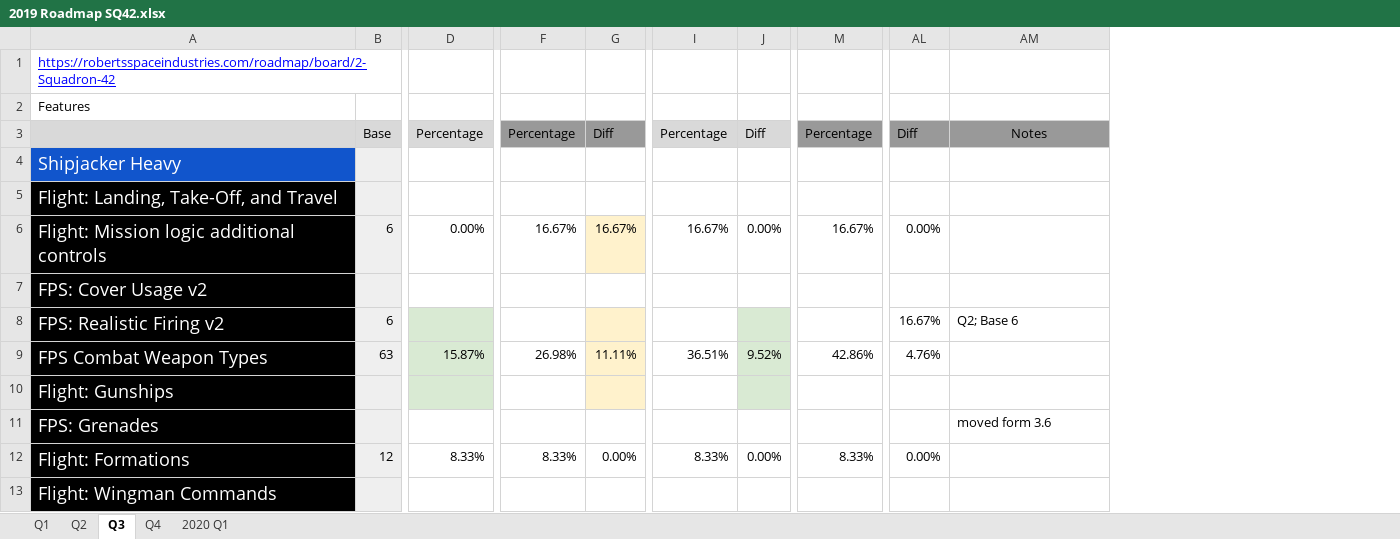
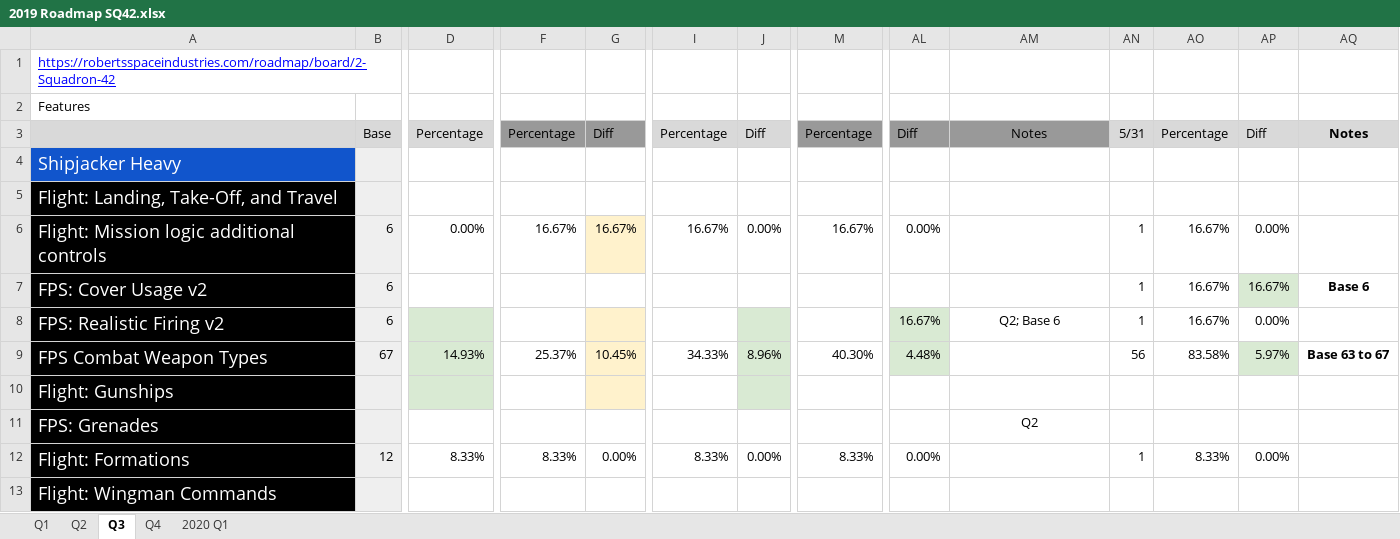
Before and after one commit to 308tube/Star.Citizen.Roadmap, an Excel workbook: 2019/2019 Roadmap SQ42.xlsx, sheet Q3, drawn as a sheet; only a part is shown, gaps mark what is left out; values as stored, in another font and other column widths than the file's, no borders; charts and pictures not drawn; the diff covers the shown part only; the diff names each change by its address in the sheet, - before the commit and + after, or states it on an @@ line.

```diff
--- a/2019/2019 Roadmap SQ42.xlsx (sheet Q3)
+++ b/2019/2019 Roadmap SQ42.xlsx (sheet Q3)
+column AN, rows 3-12: 5/31 |  |  | 1 | 1 | 1 | 56 |  |  | 1
+column AO, rows 3-12: Percentage |  |  | 16.67% | 16.67% | 16.67% | 83.58% |  |  | 8.33%
+column AP, rows 3-12: Diff |  |  | 0.00% | 16.67% | 0.00% | 5.97% |  |  | 0.00%
+column AQ, rows 3-9: Notes |  |  |  | Base 6 |  | Base 63 to 67
-B7: (empty)
+B7: 6
-AL8:AL9 fill: none
+AL8:AL9 fill: #D9EAD3
-AM8 alignment: left
+AM8 alignment: center
-B9: 63
+B9: 67
-D9: 15.87%
+D9: 14.93%
-F9: 26.98%
+F9: 25.37%
-G9: 11.11%
+G9: 10.45%
-I9: 36.51%
+I9: 34.33%
-J9: 9.52%
+J9: 8.96%
-M9: 42.86%
+M9: 40.30%
-AL9: 4.76%
+AL9: 4.48%
-AM11: moved form 3.6
+AM11: Q2
-AM11 alignment: left
+AM11 alignment: center
```
Also changed, not shown: 69 edited cells and cell formats elsewhere in this sheet, sheet Q2, sheet 2020 Q1, sheet Q4, 2019/2019 Roadmap Star Citizen PTU.xlsx, 1 other file.
